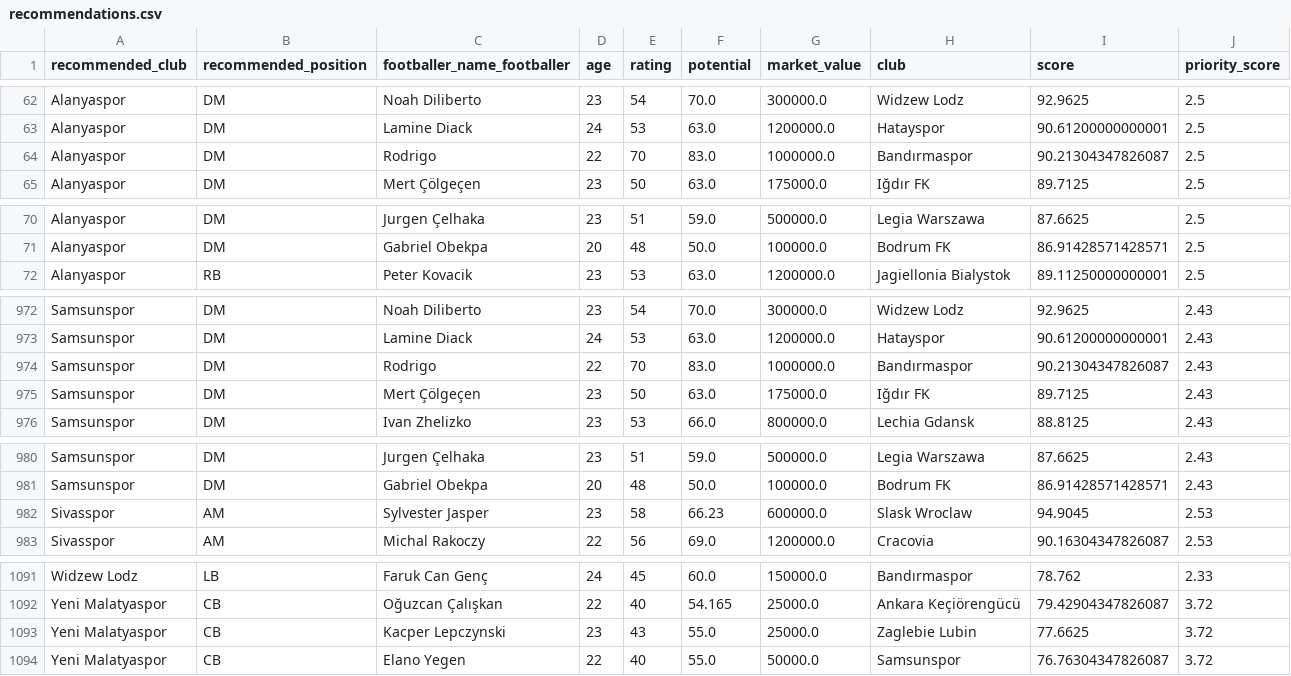
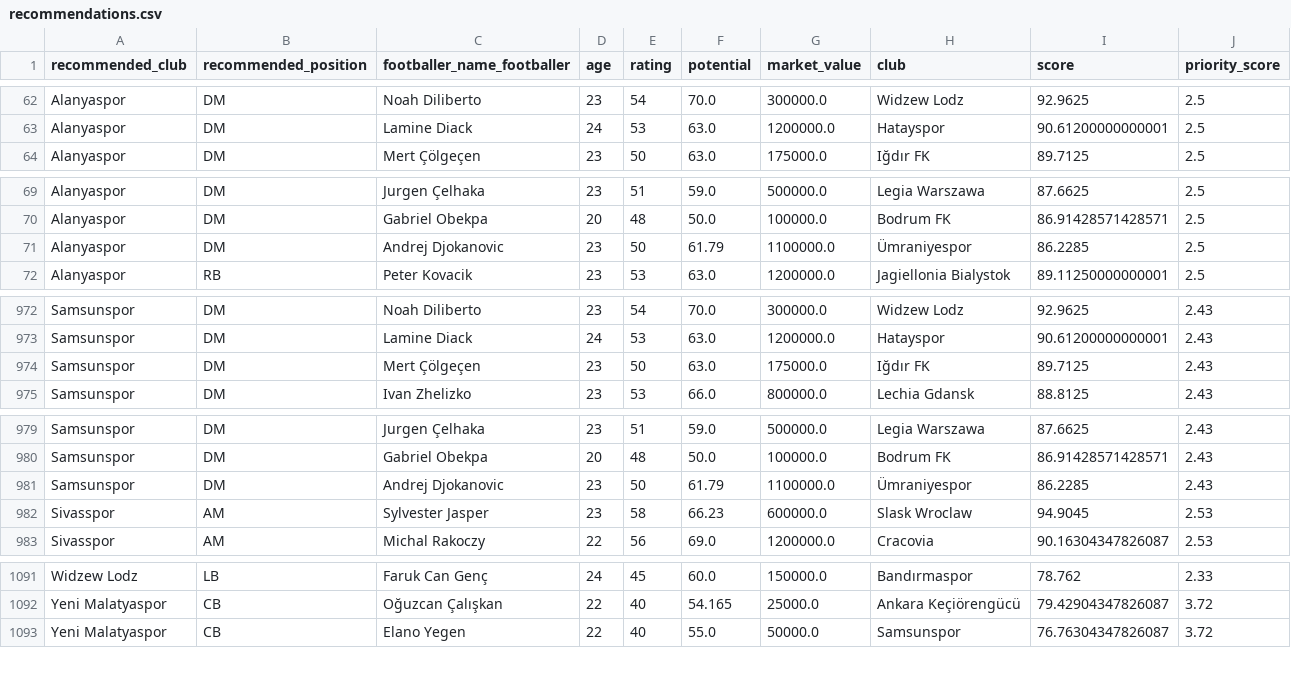
Before and after one commit to alirizaercan/IQAnadoluScout--IQAS-, a CSV file: data/processed_data/recommendations.csv, drawn as a sheet; only a part is shown, gaps mark what is left out; the diff covers the shown part only.

Commit message:
Enhanced the position-based player recommendation model by incorporating teams' average rating values. Resolved a data issue in the 'position_acronym' field and updated the dataset transfer script. Integrated backend services with the SQL database and established frontend-backend communication. Initial frontend components and styling were implemented, and manual tests confirmed system functionality.

```diff
--- a/data/processed_data/recommendations.csv
+++ b/data/processed_data/recommendations.csv
@@ -63,3 +63,2 @@ Alanyaspor,DM,Noah Diliberto,23,54,70.0,300000.0,Widzew Lodz,92.9625,2.5
 Alanyaspor,DM,Lamine Diack,24,53,63.0,1200000.0,Hatayspor,90.61200000000001,2.5
-Alanyaspor,DM,Rodrigo,22,70,83.0,1000000.0,Bandırmaspor,90.21304347826087,2.5
 Alanyaspor,DM,Mert Çölgeçen,23,50,63.0,175000.0,Iğdır FK,89.7125,2.5
@@ -71,2 +70,3 @@ Alanyaspor,DM,Jurgen Çelhaka,23,51,59.0,500000.0,Legia Warszawa,87.6625,2.5
 Alanyaspor,DM,Gabriel Obekpa,20,48,50.0,100000.0,Bodrum FK,86.91428571428571,2.5
+Alanyaspor,DM,Andrej Djokanovic,23,50,61.79,1100000.0,Ümraniyespor,86.2285,2.5
 Alanyaspor,RB,Peter Kovacik,23,53,63.0,1200000.0,Jagiellonia Bialystok,89.11250000000001,2.5
@@ -973,3 +973,2 @@ Samsunspor,DM,Noah Diliberto,23,54,70.0,300000.0,Widzew Lodz,92.9625,2.43
 Samsunspor,DM,Lamine Diack,24,53,63.0,1200000.0,Hatayspor,90.61200000000001,2.43
-Samsunspor,DM,Rodrigo,22,70,83.0,1000000.0,Bandırmaspor,90.21304347826087,2.43
 Samsunspor,DM,Mert Çölgeçen,23,50,63.0,175000.0,Iğdır FK,89.7125,2.43
@@ -981,2 +980,3 @@ Samsunspor,DM,Jurgen Çelhaka,23,51,59.0,500000.0,Legia Warszawa,87.6625,2.43
 Samsunspor,DM,Gabriel Obekpa,20,48,50.0,100000.0,Bodrum FK,86.91428571428571,2.43
+Samsunspor,DM,Andrej Djokanovic,23,50,61.79,1100000.0,Ümraniyespor,86.2285,2.43
 Sivasspor,AM,Sylvester Jasper,23,58,66.23,600000.0,Slask Wroclaw,94.9045,2.53
@@ -1092,3 +1092,2 @@ Widzew Lodz,LB,Faruk Can Genç,24,45,60.0,150000.0,Bandırmaspor,78.762,2.33
 Yeni Malatyaspor,CB,Oğuzcan Çalışkan,22,40,54.165,25000.0,Ankara Keçiörengücü,79.42904347826087,3.72
-Yeni Malatyaspor,CB,Kacper Lepczynski,23,43,55.0,25000.0,Zaglebie Lubin,77.6625,3.72
 Yeni Malatyaspor,CB,Elano Yegen,22,40,55.0,50000.0,Samsunspor,76.76304347826087,3.72
```
Also changed, not shown: 1 added row elsewhere in this file, 18 other files.
